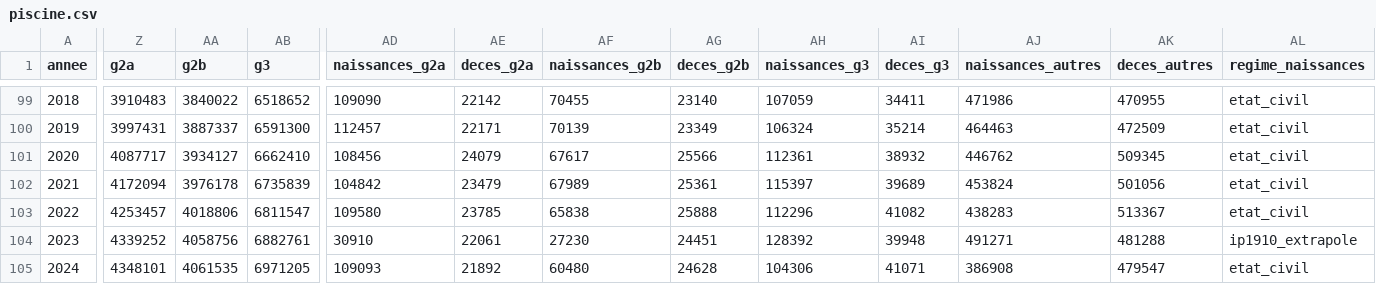
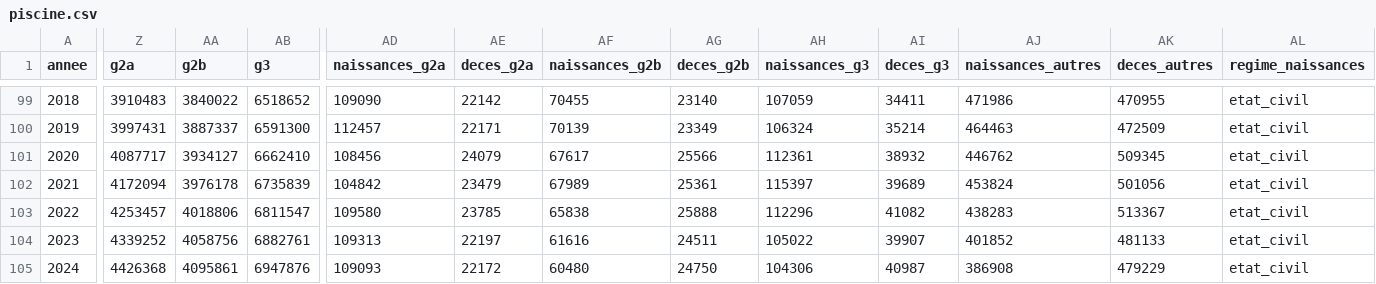
Before and after one commit to m4xim1nus/quiremplacequi, a CSV file: data/export/piscine.csv, drawn as a sheet; only a part is shown, gaps mark what is left out; the diff covers the shown part only; the diff names each change by its address in the sheet, - before the commit and + after, or states it on an @@ line.

```diff
--- a/data/export/piscine.csv
+++ b/data/export/piscine.csv
-AD104 (naissances_g2a): 30910
+AD104 (naissances_g2a): 109313
-AE104 (deces_g2a): 22061
+AE104 (deces_g2a): 22197
-AF104 (naissances_g2b): 27230
+AF104 (naissances_g2b): 61616
-AG104 (deces_g2b): 24451
+AG104 (deces_g2b): 24511
-AH104 (naissances_g3): 128392
+AH104 (naissances_g3): 105022
-AI104 (deces_g3): 39948
+AI104 (deces_g3): 39907
-AJ104 (naissances_autres): 491271
+AJ104 (naissances_autres): 401852
-AK104 (deces_autres): 481288
+AK104 (deces_autres): 481133
-AL104 (regime_naissances): ip1910_extrapole
+AL104 (regime_naissances): etat_civil
-Z105 (g2a): 4348101
+Z105 (g2a): 4426368
-AA105 (g2b): 4061535
+AA105 (g2b): 4095861
-AB105 (g3): 6971205
+AB105 (g3): 6947876
-AE105 (deces_g2a): 21892
+AE105 (deces_g2a): 22172
-AG105 (deces_g2b): 24628
+AG105 (deces_g2b): 24750
-AI105 (deces_g3): 41071
+AI105 (deces_g3): 40987
-AK105 (deces_autres): 479547
+AK105 (deces_autres): 479229
```
Also changed, not shown: 17 edited cells elsewhere in this file, data/export/cohortes.csv, data/export/cohortes_calage.csv, 42 other files.
